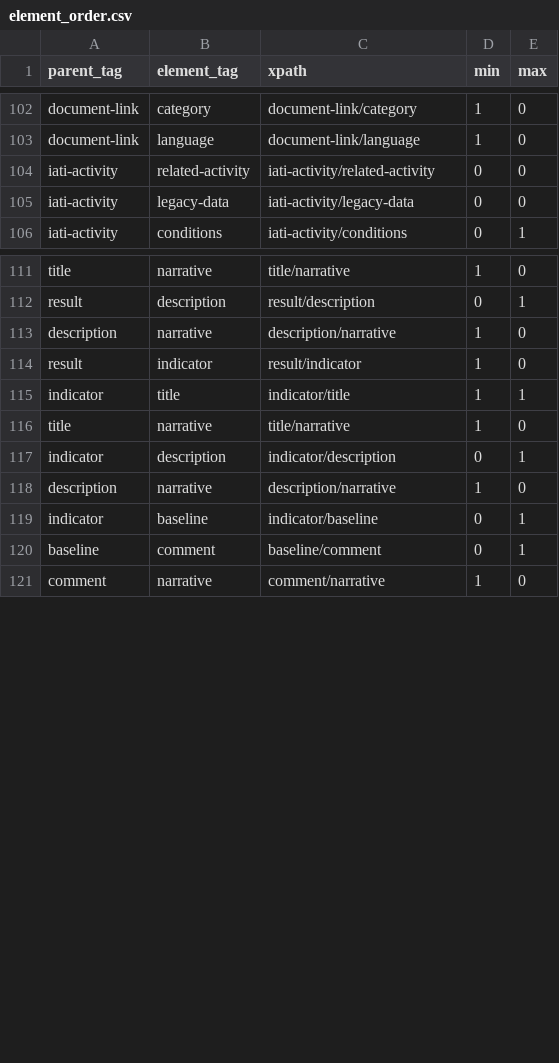
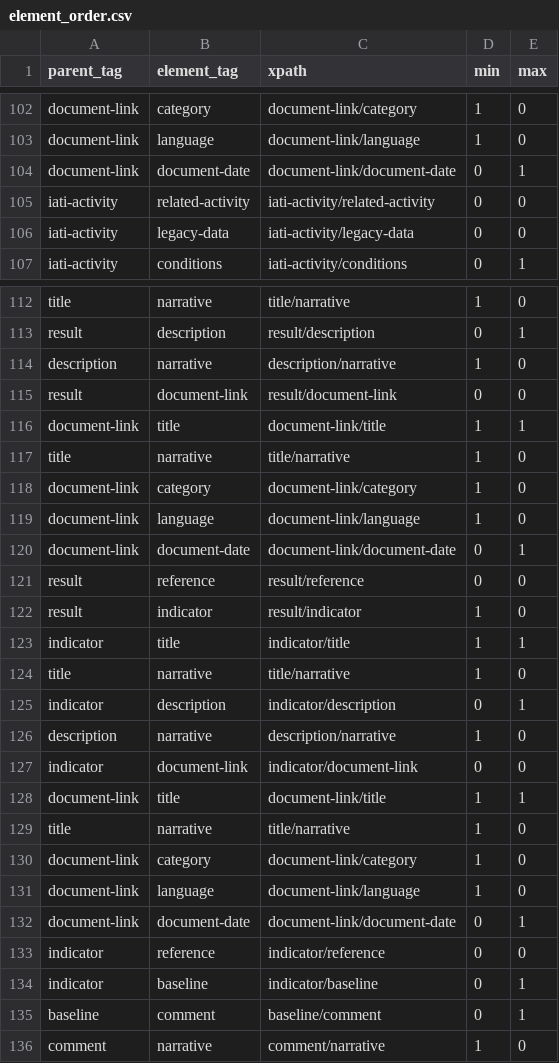
Before and after one commit to devinit/iati-editor, a CSV file: element_order.csv, drawn as a sheet; only a part is shown, gaps mark what is left out; the diff names each change by its address in the sheet, - before the commit and + after, or states it on an @@ line.

Commit message:
Move result

```diff
--- a/element_order.csv
+++ b/element_order.csv
+row 104: document-link | document-date | document-link/document-date | 0 | 1
+row 115: result | document-link | result/document-link | 0 | 0
+row 116: document-link | title | document-link/title | 1 | 1
+row 117: title | narrative | title/narrative | 1 | 0
+row 118: document-link | category | document-link/category | 1 | 0
+row 119: document-link | language | document-link/language | 1 | 0
+row 120: document-link | document-date | document-link/document-date | 0 | 1
+row 121: result | reference | result/reference | 0 | 0
+row 127: indicator | document-link | indicator/document-link | 0 | 0
+row 128: document-link | title | document-link/title | 1 | 1
+row 129: title | narrative | title/narrative | 1 | 0
+row 130: document-link | category | document-link/category | 1 | 0
+row 131: document-link | language | document-link/language | 1 | 0
+row 132: document-link | document-date | document-link/document-date | 0 | 1
+row 133: indicator | reference | indicator/reference | 0 | 0
```
Also changed, not shown: test_data/new_and_updated/input_validation_errors.csv, 4 other files.
